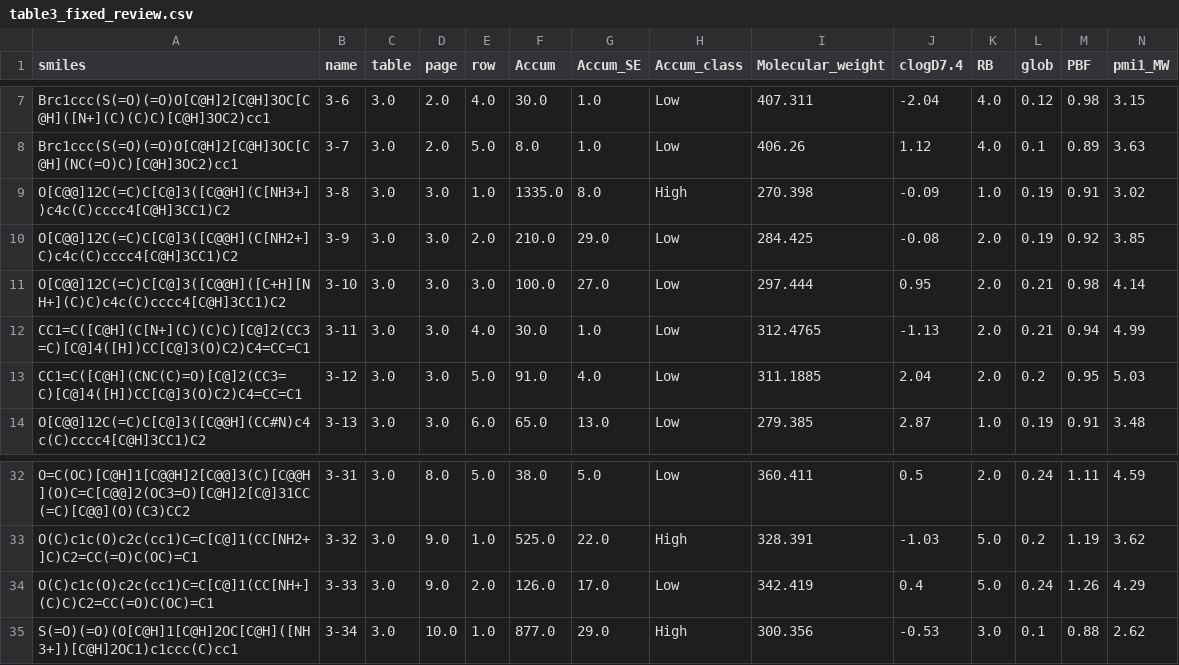
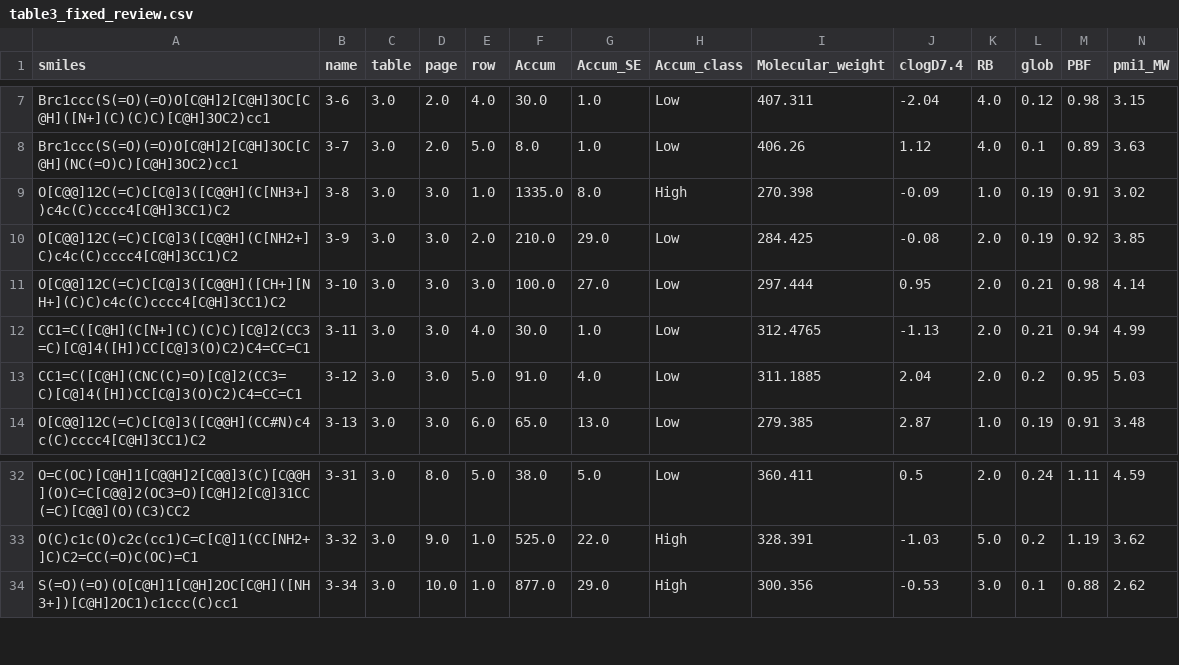
Before and after one commit to miiky123/Final_Project, a CSV file: small_data_set/smiles_review/table3_fixed_review.csv, drawn as a sheet; only a part is shown, gaps mark what is left out.

```diff
--- a/small_data_set/smiles_review/table3_fixed_review.csv
+++ b/small_data_set/smiles_review/table3_fixed_review.csv
@@ -10,3 +10,3 @@ O[C@@]12C(=C)C[C@]3([C@@H](C[NH3+])c4c(C)cccc4[C@H]3CC1)C2,3-8,3.0,3.0,1.0,1335.
 O[C@@]12C(=C)C[C@]3([C@@H](C[NH2+]C)c4c(C)cccc4[C@H]3CC1)C2,3-9,3.0,3.0,2.0,210.0,29.0,Low,284.425,-0.08,2.0,0.19,0.92,3.85
-O[C@@]12C(=C)C[C@]3([C@@H]([C+H][NH+](C)C)c4c(C)cccc4[C@H]3CC1)C2,3-10,3.0,3.0,3.0,100.0,27.0,Low,297.444,0.95,2.0,0.21,0.98,4.14
+O[C@@]12C(=C)C[C@]3([C@@H]([CH+][NH+](C)C)c4c(C)cccc4[C@H]3CC1)C2,3-10,3.0,3.0,3.0,100.0,27.0,Low,297.444,0.95,2.0,0.21,0.98,4.14
 CC1=C([C@H](C[N+](C)(C)C)[C@]2(CC3=C)[C@]4([H])CC[C@]3(O)C2)C4=CC=C1,3-11,3.0,3.0,4.0,30.0,1.0,Low,312.4765,-1.13,2.0,0.21,0.94,4.99
@@ -33,3 +33,2 @@ O=C(OC)[C@H]1[C@@H]2[C@@]3(C)[C@@H](O)C=C[C@@]2(OC3=O)[C@H]2[C@]31CC(=C)[C@@](O)
 O(C)c1c(O)c2c(cc1)C=C[C@]1(CC[NH2+]C)C2=CC(=O)C(OC)=C1,3-32,3.0,9.0,1.0,525.0,22.0,High,328.391,-1.03,5.0,0.2,1.19,3.62
-O(C)c1c(O)c2c(cc1)C=C[C@]1(CC[NH+](C)C)C2=CC(=O)C(OC)=C1,3-33,3.0,9.0,2.0,126.0,17.0,Low,342.419,0.4,5.0,0.24,1.26,4.29
 S(=O)(=O)(O[C@H]1[C@H]2OC[C@H]([NH3+])[C@H]2OC1)c1ccc(C)cc1,3-34,3.0,10.0,1.0,877.0,29.0,High,300.356,-0.53,3.0,0.1,0.88,2.62
```
Also changed, not shown: small_data_set/data/tables1_4_3d_only.csv, small_data_set/smiles_review/table1_fixed_review.csv, 11 other files.
